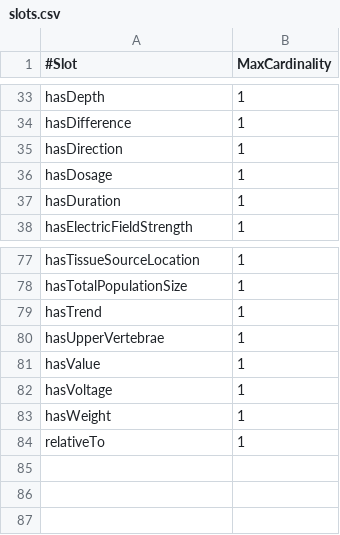
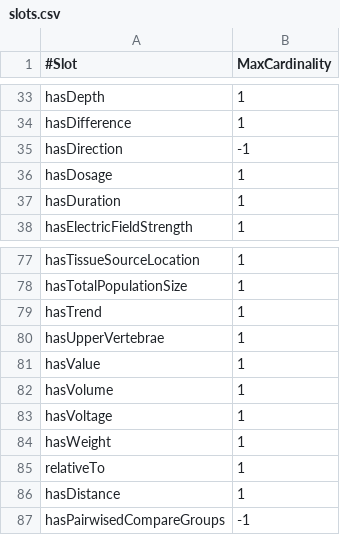
Before and after one commit to hterhors/SemanticMachineReading, a CSV file: src/main/resources/specifications/csv/Result/slots.csv, drawn as a sheet; only a part is shown, gaps mark what is left out.

```diff
--- a/src/main/resources/specifications/csv/Result/slots.csv
+++ b/src/main/resources/specifications/csv/Result/slots.csv
@@ -34,3 +34,3 @@ hasDepth	1
 hasDifference	1
-hasDirection	1
+hasDirection	-1
 hasDosage	1
@@ -81,2 +81,3 @@ hasUpperVertebrae	1
 hasValue	1
+hasVolume	1
 hasVoltage	1
@@ -84 +85,3 @@ hasWeight	1
 relativeTo	1
+hasDistance	1
+hasPairwisedCompareGroups	-1
```
Also changed, not shown: src/main/resources/specifications/csv/Result/structures.csv, 19 other files.
